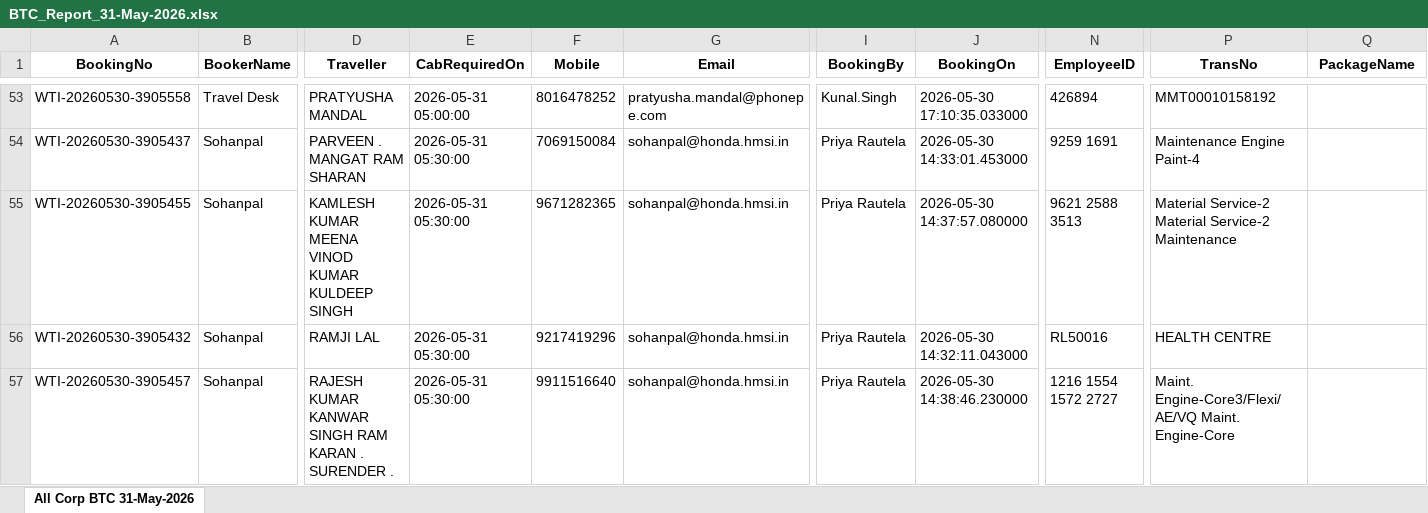
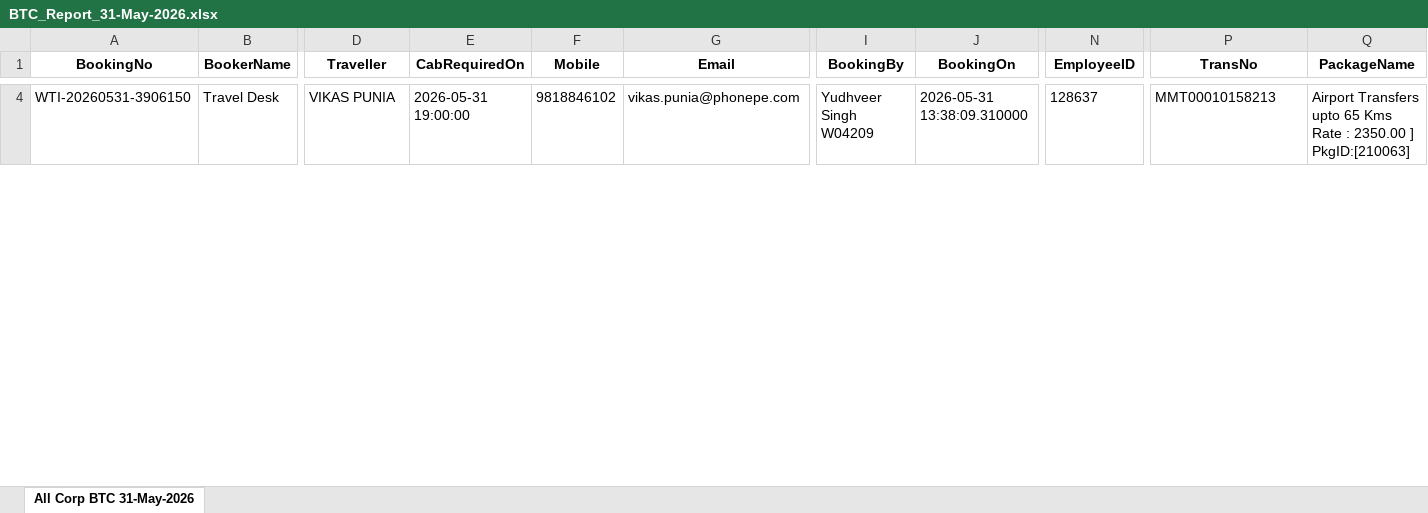
Before and after one commit to Adit-Sharma-Wti/Reservation-Booking-Report-Automation-Payment-Mode-, an Excel workbook: store/May-2026/Mail Attachment/BTC_Report_31-May-2026.xlsx, sheet All Corp BTC 31-May-2026, drawn as a sheet; only a part is shown, gaps mark what is left out; values as stored, in another font and other column widths than the file's, no borders; removed rows and columns are numbered as before the commit, all else as after; rows hold the shown columns only; the diff covers the shown part only; the diff names each change by its address in the sheet, - before the commit and + after, or states it on an @@ line.

```diff
--- a/store/May-2026/Mail Attachment/BTC_Report_31-May-2026.xlsx (sheet All Corp BTC 31-May-2026)
+++ b/store/May-2026/Mail Attachment/BTC_Report_31-May-2026.xlsx (sheet All Corp BTC 31-May-2026)
-A4 (BookingNo): WTI-20260530-3905558
+A4 (BookingNo): WTI-20260531-3906150
-D4 (Traveller): PRATYUSHA MANDAL
+D4 (Traveller): VIKAS PUNIA
-E4 (CabRequiredOn): 2026-05-31 05:00:00
+E4 (CabRequiredOn): 2026-05-31 19:00:00
-F4 (Mobile): 8016478252
+F4 (Mobile): 9818846102
-G4 (Email): pratyusha.mandal@phonepe.com
+G4 (Email): vikas.punia@phonepe.com
-I4 (BookingBy): Kunal.Singh
+I4 (BookingBy): Yudhveer Singh W04209
-J4 (BookingOn): 2026-05-30 17:10:35.033000
+J4 (BookingOn): 2026-05-31 13:38:09.310000
-N4 (EmployeeID): 426894
+N4 (EmployeeID): 128637
-P4 (TransNo): MMT00010158192
+P4 (TransNo): MMT00010158213
-Q4 (PackageName): (empty)
+Q4 (PackageName): Airport Transfers upto 65 Kms Rate : 2350.00 ] PkgID:[210063]
-row 54: WTI-20260530-3905437 | Sohanpal | PARVEEN . MANGAT RAM SHARAN | 2026-05-31 05:30:00 | 7069150084 | sohanpal@honda.hmsi.in | Priya Rautela | 2026-05-30 14:33:01.453000 | 9259 1691 | Maintenance Engine Paint-4
-row 55: WTI-20260530-3905455 | Sohanpal | KAMLESH KUMAR MEENA VINOD KUMAR KULDEEP SINGH | 2026-05-31 05:30:00 | 9671282365 | sohanpal@honda.hmsi.in | Priya Rautela | 2026-05-30 14:37:57.080000 | 9621 2588 3513 | Material Service-2 Material Service-2 Maintenance
-row 56: WTI-20260530-3905432 | Sohanpal | RAMJI LAL | 2026-05-31 05:30:00 | 9217419296 | sohanpal@honda.hmsi.in | Priya Rautela | 2026-05-30 14:32:11.043000 | RL50016 | HEALTH CENTRE
-row 57: WTI-20260530-3905457 | Sohanpal | RAJESH KUMAR KANWAR SINGH RAM KARAN . SURENDER . | 2026-05-31 05:30:00 | 9911516640 | sohanpal@honda.hmsi.in | Priya Rautela | 2026-05-30 14:38:46.230000 | 1216 1554 1572 2727 | Maint. Engine-Core3/Flexi/AE/VQ Maint. Engine-Core
```
Also changed, not shown: 4 added rows and 106 removed rows elsewhere in this sheet, store/May-2026/Mail Attachment/LinkedIn_Report_31-May-2026.xlsx, store/May-2026/Mail Attachment/Non_BTC_Report_31-May-2026.xlsx, 3 other files.
